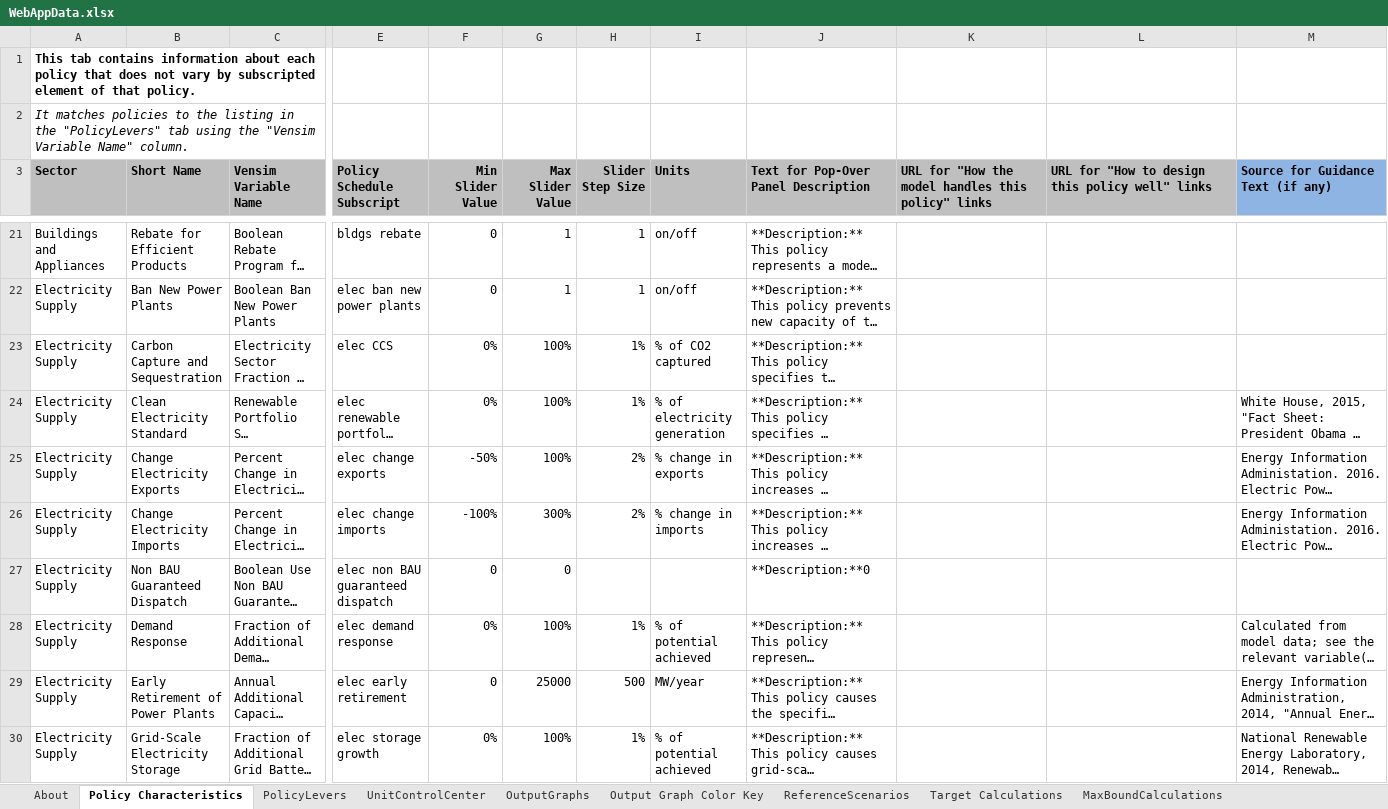
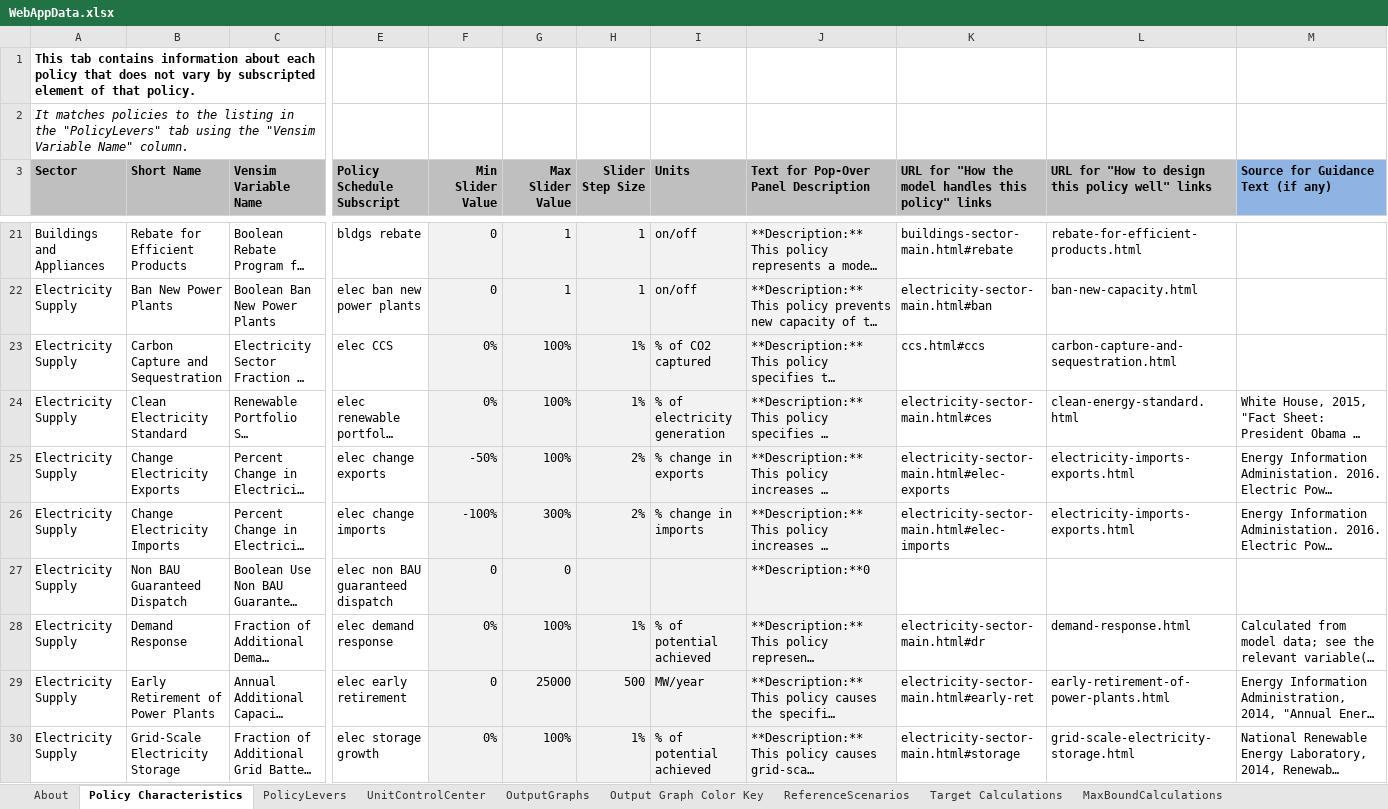
Before and after one commit to EnergyInnovation/eps-oregon, an Excel workbook: WebAppData.xlsx, sheet Policy Characteristics, drawn as a sheet; only a part is shown, gaps mark what is left out; long unchanged cells end in …; values as stored, in another font and other column widths than the file's, no borders; the diff covers the shown part only; the diff names each change by its address in the sheet, - before the commit and + after, or states it on an @@ line.

```diff
--- a/WebAppData.xlsx (sheet Policy Characteristics)
+++ b/WebAppData.xlsx (sheet Policy Characteristics)
-F21:J30 fill: none
+F21:J30 fill: #F2F2F2
-K21: (empty)
+K21: buildings-sector-main.html#rebate
-L21: (empty)
+L21: rebate-for-efficient-products.html
-K22: (empty)
+K22: electricity-sector-main.html#ban
-L22: (empty)
+L22: ban-new-capacity.html
-K23: (empty)
+K23: ccs.html#ccs
-L23: (empty)
+L23: carbon-capture-and-sequestration.html
-K24: (empty)
+K24: electricity-sector-main.html#ces
-L24: (empty)
+L24: clean-energy-standard.html
-K25: (empty)
+K25: electricity-sector-main.html#elec-exports
-L25:L26: (empty)
+L25:L26: electricity-imports-exports.html
-K26: (empty)
+K26: electricity-sector-main.html#elec-imports
-K28: (empty)
+K28: electricity-sector-main.html#dr
-L28: (empty)
+L28: demand-response.html
-K29: (empty)
+K29: electricity-sector-main.html#early-ret
-L29: (empty)
+L29: early-retirement-of-power-plants.html
-K30: (empty)
+K30: electricity-sector-main.html#storage
-L30: (empty)
+L30: grid-scale-electricity-storage.html
```
Also changed, not shown: 132 edited cells and cell formats elsewhere in this sheet, sheet PolicyLevers, sheet ReferenceScenarios, sheet OutputGraphs.
